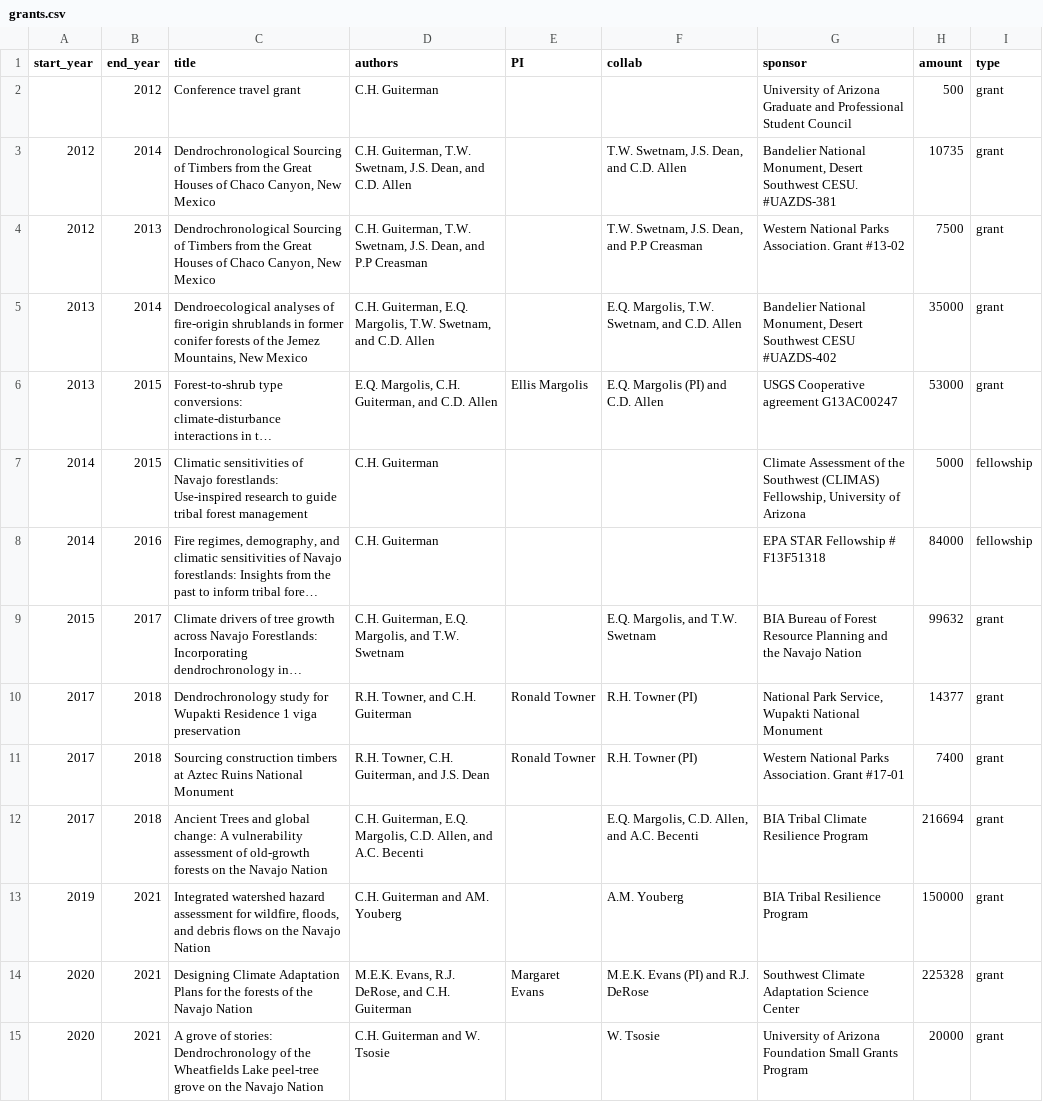
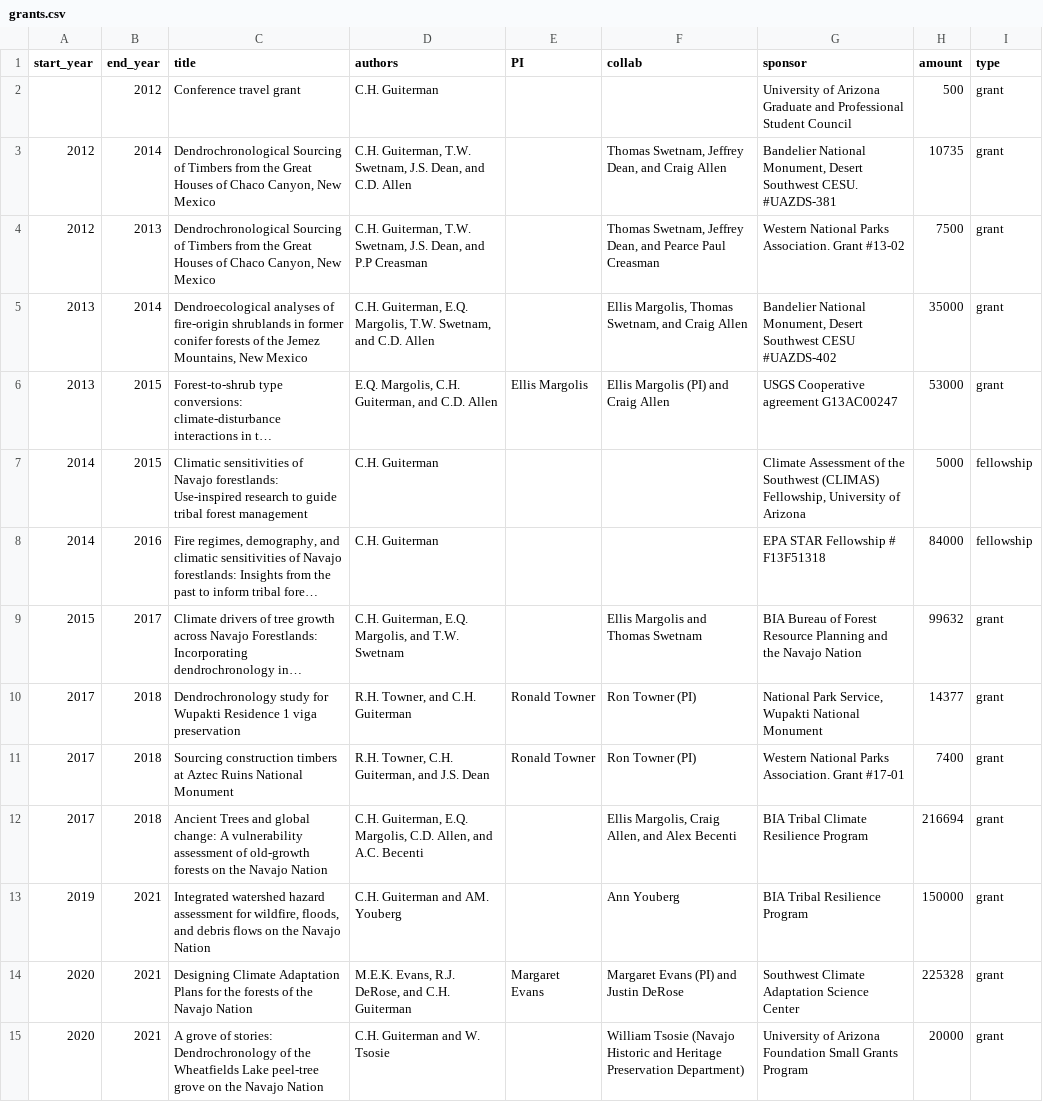
Before and after one commit to chguiterman/CV, a CSV file: data/grants.csv, drawn as a sheet; long unchanged cells end in …; the diff names each change by its address in the sheet, - before the commit and + after, or states it on an @@ line.

```diff
--- a/data/grants.csv
+++ b/data/grants.csv
-F3 (collab): T.W. Swetnam, J.S. Dean, and C.D. Allen
+F3 (collab): Thomas Swetnam, Jeffrey Dean, and Craig Allen
-F4 (collab): T.W. Swetnam, J.S. Dean, and P.P Creasman
+F4 (collab): Thomas Swetnam, Jeffrey Dean, and Pearce Paul Creasman
-F5 (collab): E.Q. Margolis, T.W. Swetnam, and C.D. Allen
+F5 (collab): Ellis Margolis, Thomas Swetnam, and Craig Allen
-F6 (collab): E.Q. Margolis (PI) and C.D. Allen
+F6 (collab): Ellis Margolis (PI) and Craig Allen
-F9 (collab): E.Q. Margolis, and T.W. Swetnam
+F9 (collab): Ellis Margolis and Thomas Swetnam
-F10:F11 (collab): R.H. Towner (PI)
+F10:F11 (collab): Ron Towner (PI)
-F12 (collab): E.Q. Margolis, C.D. Allen, and A.C. Becenti
+F12 (collab): Ellis Margolis, Craig Allen, and Alex Becenti
-F13 (collab): A.M. Youberg
+F13 (collab): Ann Youberg
-F14 (collab): M.E.K. Evans (PI) and R.J. DeRose
+F14 (collab): Margaret Evans (PI) and Justin DeRose
-F15 (collab): W. Tsosie
+F15 (collab): William Tsosie (Navajo Historic and Heritage Preservation Department)
```
Also changed, not shown: 1 other file.
